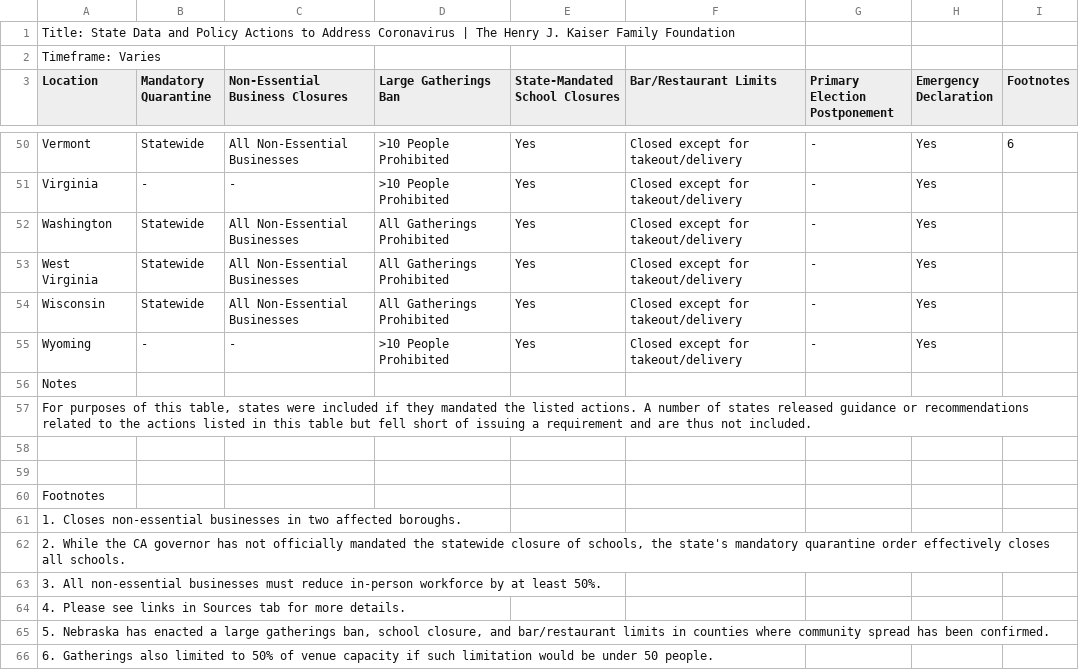
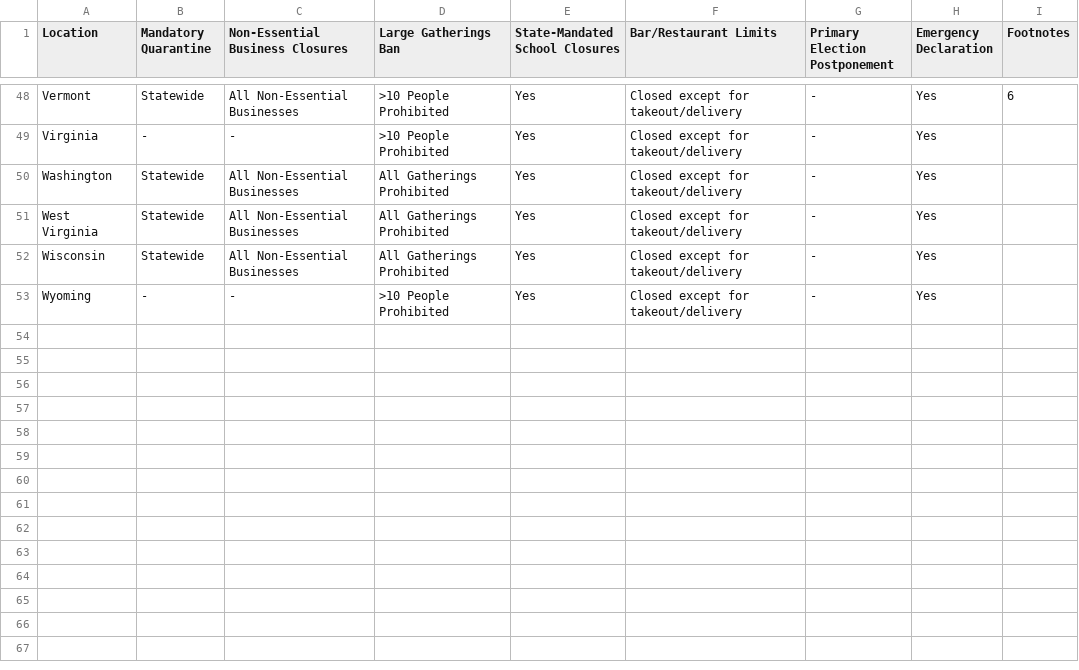
Before and after one commit to iamzhaihy/BD2020-Final-Project, a CSV file: data/policy-data/raw_data_03-25.csv, drawn as a sheet; only a part is shown, gaps mark what is left out; the diff names each change by its address in the sheet, - before the commit and + after, or states it on an @@ line.

```diff
--- a/data/policy-data/raw_data_03-25.csv
+++ b/data/policy-data/raw_data_03-25.csv
-row 1: Title: State Data and Policy Actions to Address Coronavirus | The Henry J. Kaiser Family Foundation
-row 2: Timeframe: Varies
-row 56: Notes
-row 57: For purposes of this table, states were included if they mandated the listed actions. A number of states released guidance or recommendations related to the actions listed in this table but fell short of issuing a requirement and are thus not included.
-row 58: (empty)
-row 59: (empty)
-row 60: Footnotes
-row 61: 1. Closes non-essential businesses in two affected boroughs.
-row 62: 2. While the CA governor has not officially mandated the statewide closure of schools, the state's mandatory quarantine order effectively closes all schools.
-row 63: 3. All non-essential businesses must reduce in-person workforce by at least 50%.
-row 64: 4. Please see links in Sources tab for more details.
-row 65: 5. Nebraska has enacted a large gatherings ban, school closure, and bar/restaurant limits in counties where community spread has been confirmed.
-row 66: 6. Gatherings also limited to 50% of venue capacity if such limitation would be under 50 people.
```
Also changed, not shown: data/policy-data/raw_data_03-26.csv, data/policy-data/raw_data_03-27.csv, 1 other file.
